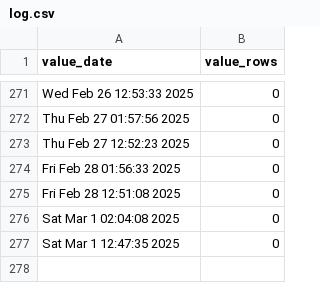
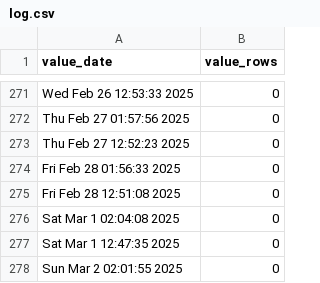
Before and after one commit to p0bs/role-scan, a CSV file: log.csv, drawn as a sheet; only a part is shown, gaps mark what is left out; the diff names each change by its address in the sheet, - before the commit and + after, or states it on an @@ line.

```diff
--- a/log.csv
+++ b/log.csv
+row 278: Sun Mar 2 02:01:55 2025 | 0
```
